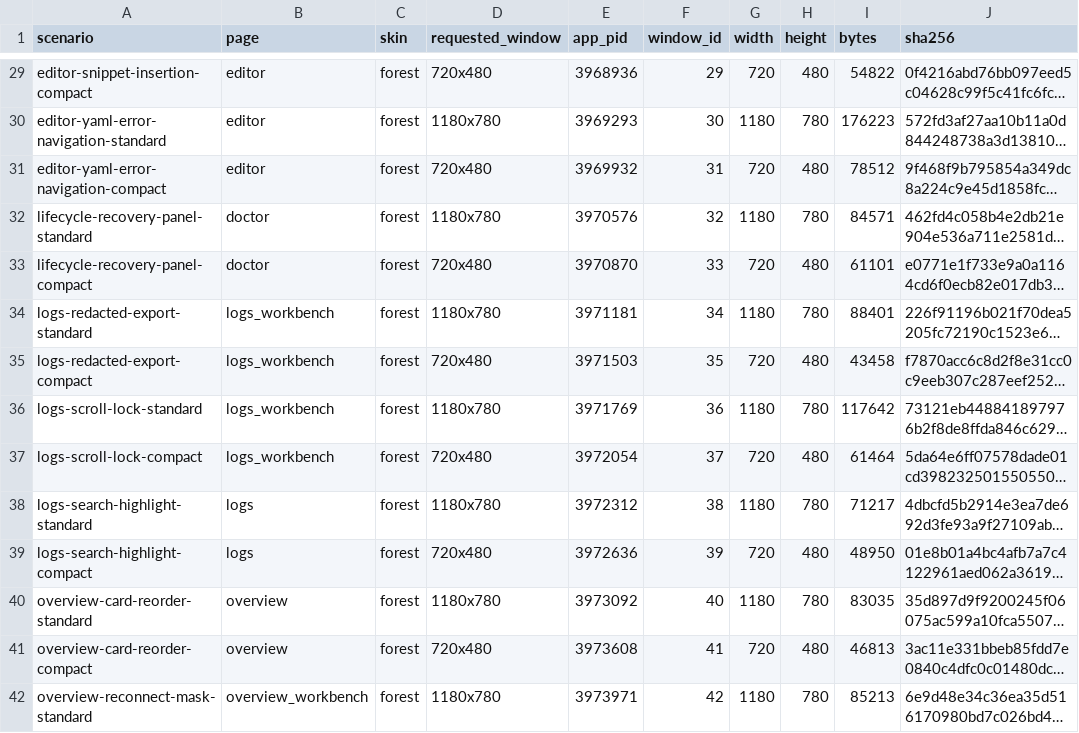
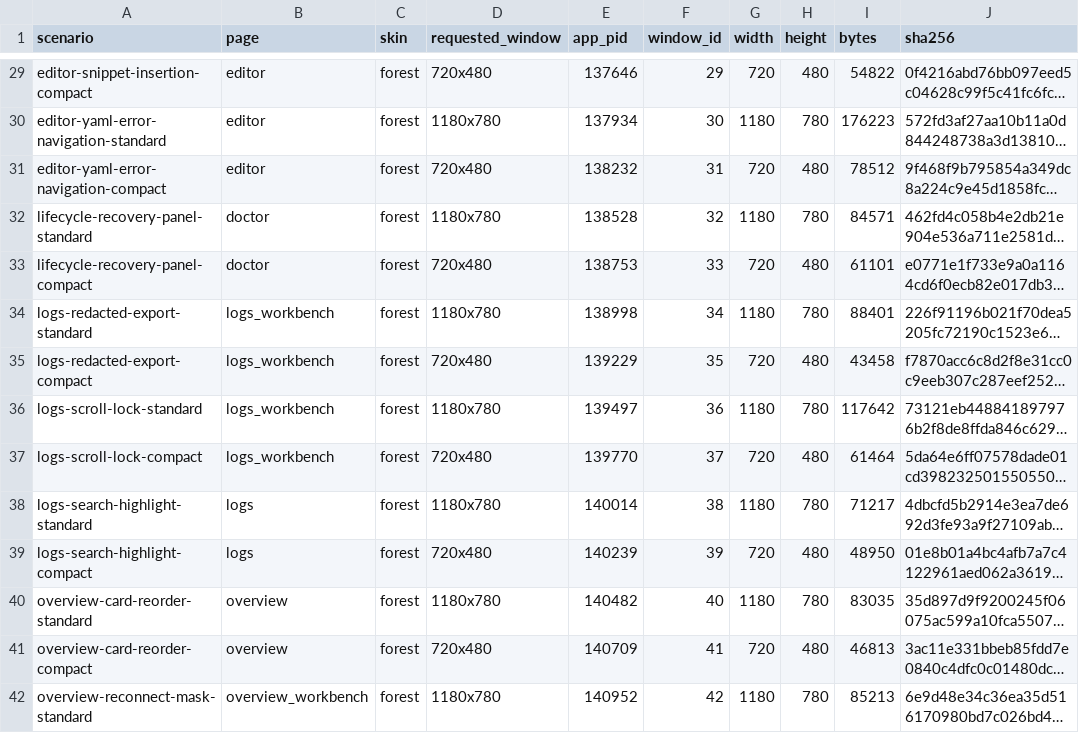
Before and after one commit to zhugenanbei181/music-frog, a TSV file: crates/infiltrator-iced/docs/screenshots/manifest.tsv, drawn as a sheet; only a part is shown, gaps mark what is left out; long unchanged cells end in …; the diff covers the shown part only; the diff names each change by its address in the sheet, - before the commit and + after, or states it on an @@ line.

```diff
--- a/crates/infiltrator-iced/docs/screenshots/manifest.tsv
+++ b/crates/infiltrator-iced/docs/screenshots/manifest.tsv
-E29 (app_pid): 3968936
+E29 (app_pid): 137646
-E30 (app_pid): 3969293
+E30 (app_pid): 137934
-E31 (app_pid): 3969932
+E31 (app_pid): 138232
-E32 (app_pid): 3970576
+E32 (app_pid): 138528
-E33 (app_pid): 3970870
+E33 (app_pid): 138753
-E34 (app_pid): 3971181
+E34 (app_pid): 138998
-E35 (app_pid): 3971503
+E35 (app_pid): 139229
-E36 (app_pid): 3971769
+E36 (app_pid): 139497
-E37 (app_pid): 3972054
+E37 (app_pid): 139770
-E38 (app_pid): 3972312
+E38 (app_pid): 140014
-E39 (app_pid): 3972636
+E39 (app_pid): 140239
-E40 (app_pid): 3973092
+E40 (app_pid): 140482
-E41 (app_pid): 3973608
+E41 (app_pid): 140709
-E42 (app_pid): 3973971
+E42 (app_pid): 140952
```
Also changed, not shown: 182 edited cells elsewhere in this file, 10 other files.
